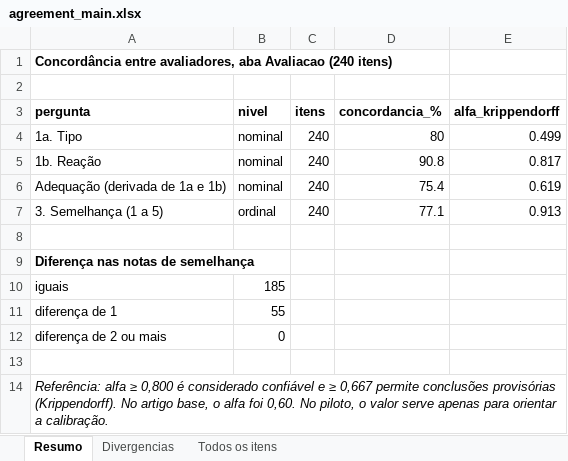
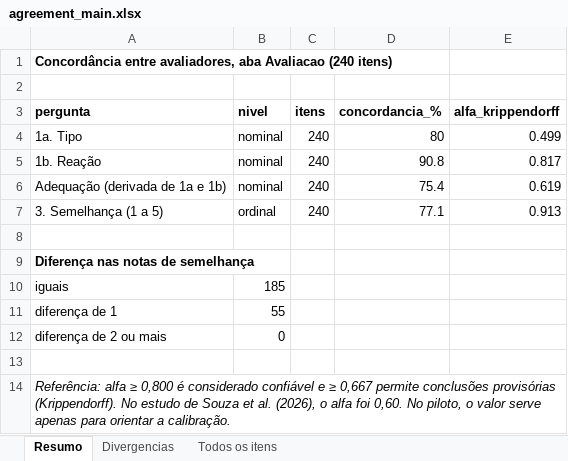
Before and after one commit to Ericlecio/llm-exception-handling, an Excel workbook: llm/output/manual_evaluation/main/results/agreement_main.xlsx, sheet Resumo, drawn as a sheet; values as stored, in another font and other column widths than the file's, no borders; the diff names each change by its address in the sheet, - before the commit and + after, or states it on an @@ line.

```diff
--- a/llm/output/manual_evaluation/main/results/agreement_main.xlsx (sheet Resumo)
+++ b/llm/output/manual_evaluation/main/results/agreement_main.xlsx (sheet Resumo)
-A14 (pergunta): …(Krippendorff). No artigo base, o alfa…
+A14 (pergunta): …(Krippendorff). No estudo de Souza et al. (2026), o alfa…
```
Also changed, not shown: llm/output/analysis/robustness.xlsx, llm/output/manual_evaluation/main/results/manual_evaluation_results.xlsx, 7 other files.
